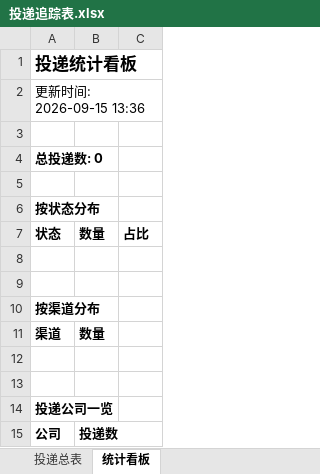
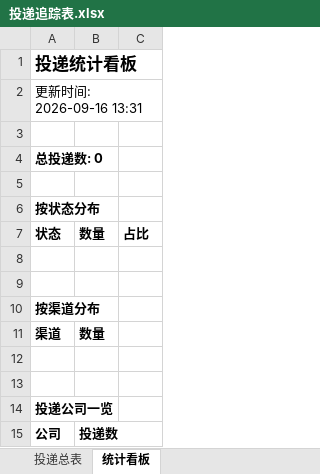
Before and after one commit to 1skyi/campus-radar, an Excel workbook: reports/投递追踪表.xlsx, sheet 统计看板, drawn as a sheet; values as stored, in another font and other column widths than the file's, no borders; the diff names each change by its address in the sheet, - before the commit and + after, or states it on an @@ line.

```diff
--- a/reports/投递追踪表.xlsx (sheet 统计看板)
+++ b/reports/投递追踪表.xlsx (sheet 统计看板)
-A2: 更新时间: 2026-09-15 13:36
+A2: 更新时间: 2026-09-16 13:31
```
Also changed, not shown: 2 other files.
